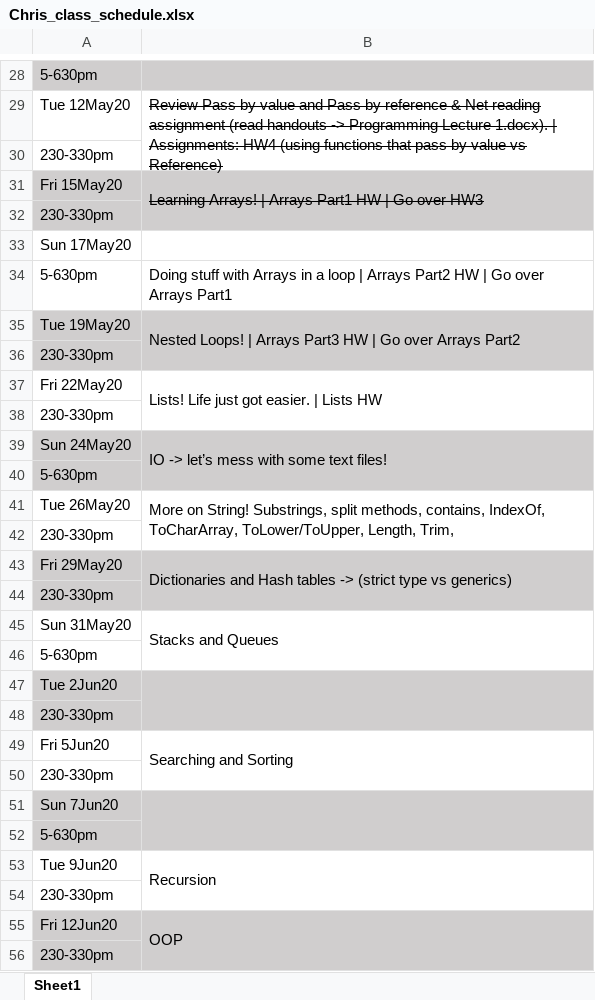
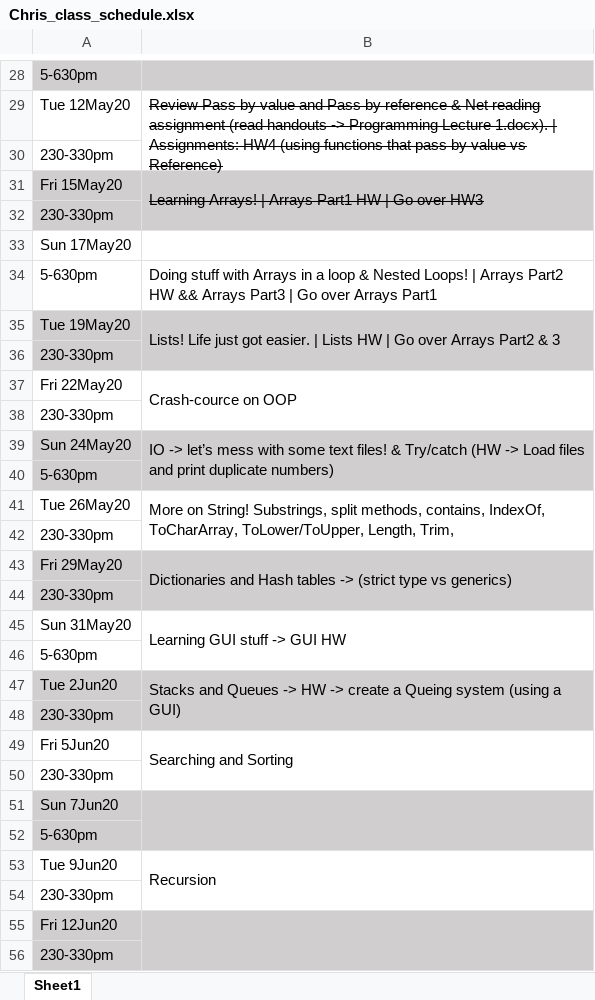
Before and after one commit to balee323/TeachingCode, an Excel workbook: Students/Chris/Chris_class_schedule.xlsx, sheet Sheet1, drawn as a sheet; only a part is shown, gaps mark what is left out; values as stored, in another font and other column widths than the file's, no borders; the diff names each change by its address in the sheet, - before the commit and + after, or states it on an @@ line.

Commit message:
updated chris's lecture schedule

```diff
--- a/Students/Chris/Chris_class_schedule.xlsx (sheet Sheet1)
+++ b/Students/Chris/Chris_class_schedule.xlsx (sheet Sheet1)
-B34: …a loop | Arrays Part2 HW | Go…
+B34: …a loop & Nested Loops! | Arrays Part2 HW && Arrays Part3 | Go…
-B35: Nested Loops! | Arrays Part3 HW | Go over Arrays Part2
+B35: Lists! Life just got easier. | Lists HW | Go over Arrays Part2 & 3
-B37: Lists! Life just got easier. | Lists HW
+B37: Crash-cource on OOP
-B39: …text files!
+B39: …text files! & Try/catch (HW -> Load files and print duplicate numbers)
-B45: Stacks and Queues
+B45: Learning GUI stuff -> GUI HW
-B47: (empty)
+B47: Stacks and Queues -> HW -> create a Queing system (using a GUI)
-B55: OOP
+B55: (empty)
```
